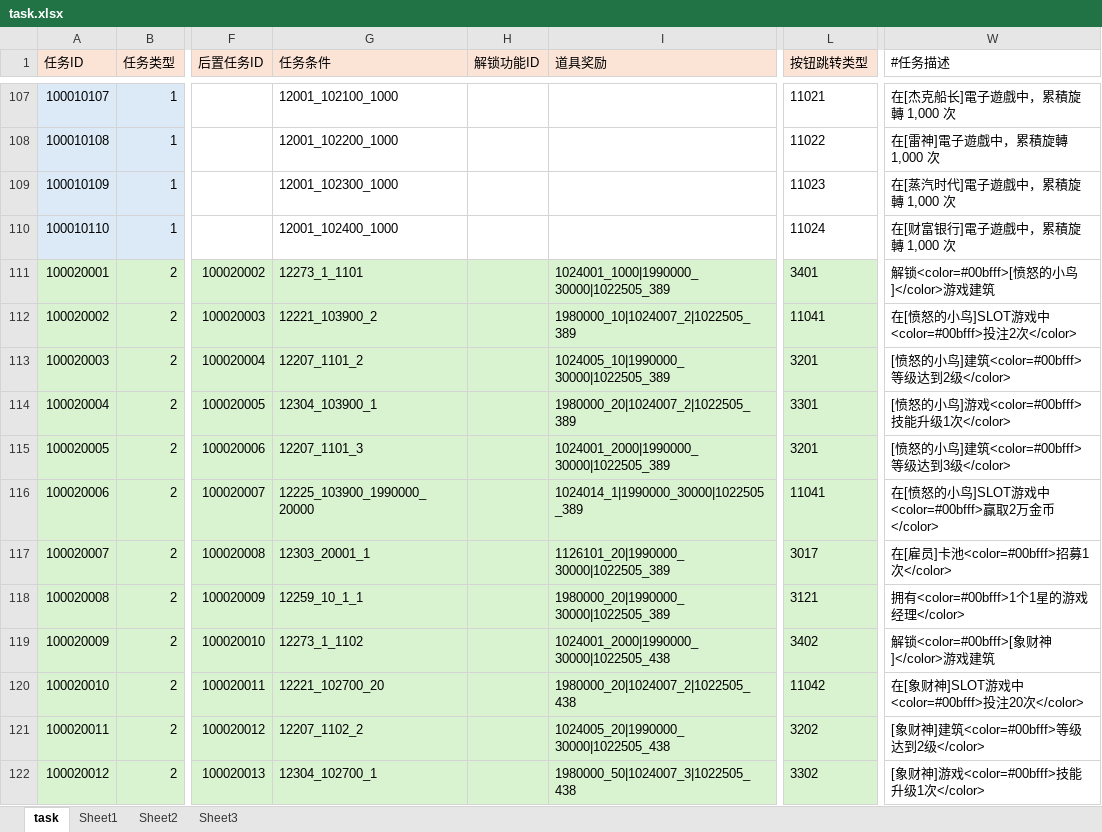
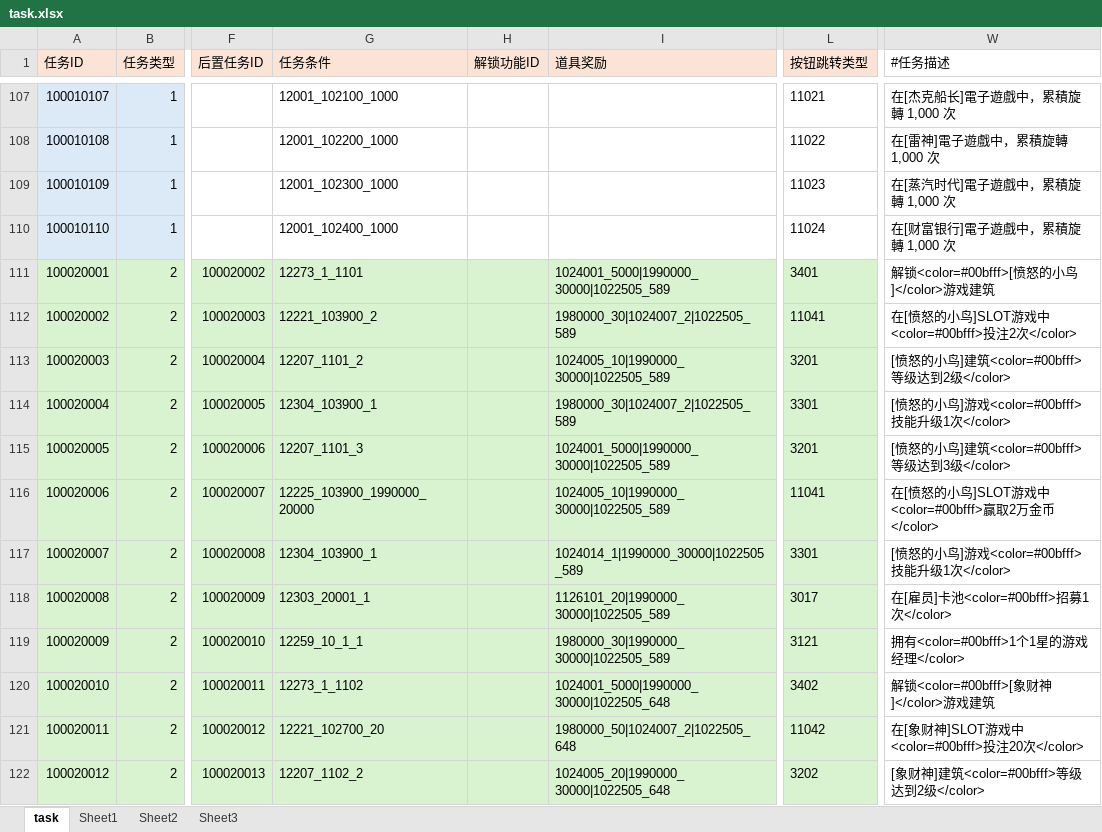
Before and after one commit to yanhailong/jjj_server, an Excel workbook: hall/resources/sample/task.xlsx, sheet task, drawn as a sheet; only a part is shown, gaps mark what is left out; values as stored, in another font and other column widths than the file's, no borders; conditional formats not drawn; the diff covers the shown part only; the diff names each change by its address in the sheet, - before the commit and + after, or states it on an @@ line.

```diff
--- a/hall/resources/sample/task.xlsx (sheet task)
+++ b/hall/resources/sample/task.xlsx (sheet task)
-I111 (道具奖励): 1024001_1000|1990000_30000|1022505_389
+I111 (道具奖励): 1024001_5000|1990000_30000|1022505_589
-I112 (道具奖励): 1980000_10|1024007_2|1022505_389
+I112 (道具奖励): 1980000_30|1024007_2|1022505_589
-I113 (道具奖励): 1024005_10|1990000_30000|1022505_389
+I113 (道具奖励): 1024005_10|1990000_30000|1022505_589
-I114 (道具奖励): 1980000_20|1024007_2|1022505_389
+I114 (道具奖励): 1980000_30|1024007_2|1022505_589
-I115 (道具奖励): 1024001_2000|1990000_30000|1022505_389
+I115 (道具奖励): 1024001_5000|1990000_30000|1022505_589
-I116 (道具奖励): 1024014_1|1990000_30000|1022505_389
+I116 (道具奖励): 1024005_10|1990000_30000|1022505_589
-G117 (任务条件): 12303_20001_1
+G117 (任务条件): 12304_103900_1
-I117 (道具奖励): 1126101_20|1990000_30000|1022505_389
+I117 (道具奖励): 1024014_1|1990000_30000|1022505_589
-L117 (按钮跳转类型): 3017
+L117 (按钮跳转类型): 3301
-W117 (#任务描述): 在[雇员]卡池<color=#00bfff>招募1次</color>
+W117 (#任务描述): [愤怒的小鸟]游戏<color=#00bfff>技能升级1次</color>
-G118 (任务条件): 12259_10_1_1
+G118 (任务条件): 12303_20001_1
-I118 (道具奖励): 1980000_20|1990000_30000|1022505_389
+I118 (道具奖励): 1126101_20|1990000_30000|1022505_589
-L118 (按钮跳转类型): 3121
+L118 (按钮跳转类型): 3017
-W118 (#任务描述): 拥有<color=#00bfff>1个1星的游戏经理</color>
+W118 (#任务描述): 在[雇员]卡池<color=#00bfff>招募1次</color>
-G119 (任务条件): 12273_1_1102
+G119 (任务条件): 12259_10_1_1
-I119 (道具奖励): 1024001_2000|1990000_30000|1022505_438
+I119 (道具奖励): 1980000_30|1990000_30000|1022505_589
-L119 (按钮跳转类型): 3402
+L119 (按钮跳转类型): 3121
-W119 (#任务描述): 解锁<color=#00bfff>[象财神]</color>游戏建筑
+W119 (#任务描述): 拥有<color=#00bfff>1个1星的游戏经理</color>
-G120 (任务条件): 12221_102700_20
+G120 (任务条件): 12273_1_1102
-I120 (道具奖励): 1980000_20|1024007_2|1022505_438
+I120 (道具奖励): 1024001_5000|1990000_30000|1022505_648
-L120 (按钮跳转类型): 11042
+L120 (按钮跳转类型): 3402
-W120 (#任务描述): 在[象财神]SLOT游戏中<color=#00bfff>投注20次</color>
+W120 (#任务描述): 解锁<color=#00bfff>[象财神]</color>游戏建筑
-G121 (任务条件): 12207_1102_2
+G121 (任务条件): 12221_102700_20
-I121 (道具奖励): 1024005_20|1990000_30000|1022505_438
+I121 (道具奖励): 1980000_50|1024007_2|1022505_648
-L121 (按钮跳转类型): 3202
+L121 (按钮跳转类型): 11042
-W121 (#任务描述): [象财神]建筑<color=#00bfff>等级达到2级</color>
+W121 (#任务描述): 在[象财神]SLOT游戏中<color=#00bfff>投注20次</color>
-G122 (任务条件): 12304_102700_1
+G122 (任务条件): 12207_1102_2
-I122 (道具奖励): 1980000_50|1024007_3|1022505_438
+I122 (道具奖励): 1024005_20|1990000_30000|1022505_648
-L122 (按钮跳转类型): 3302
+L122 (按钮跳转类型): 3202
-W122 (#任务描述): [象财神]游戏<color=#00bfff>技能升级1次</color>
+W122 (#任务描述): [象财神]建筑<color=#00bfff>等级达到2级</color>
```
Also changed, not shown: 1 added row and 1004 edited cells elsewhere in this sheet, hall/resources/sample/EmployeePool.xlsx, ploy/resources/sample/task.xlsx, 19 other files.
